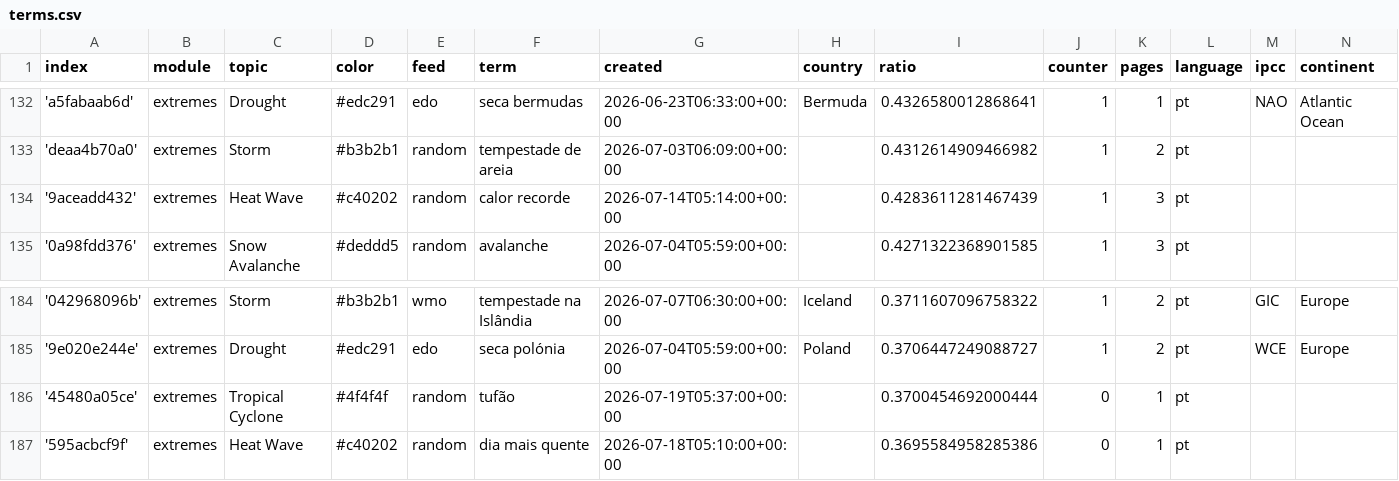
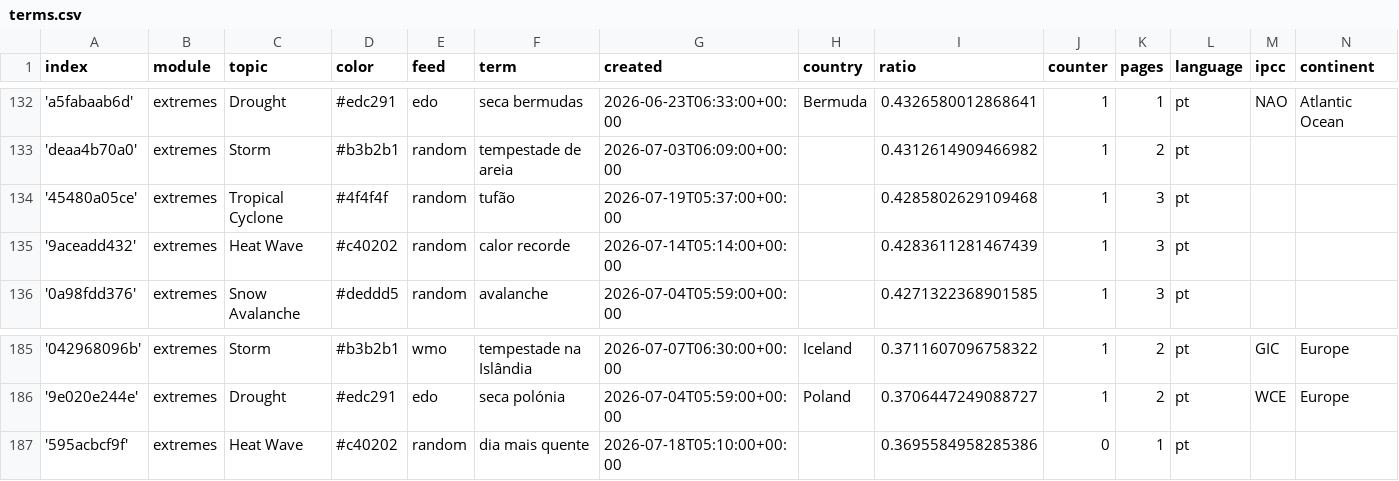
Before and after one commit to jens-news/portoExtremes, a CSV file: terms.csv, drawn as a sheet; only a part is shown, gaps mark what is left out; removed rows and columns are numbered as before the commit, all else as after; the diff names each change by its address in the sheet, - before the commit and + after, or states it on an @@ line.

```diff
--- a/terms.csv
+++ b/terms.csv
+row 134: '45480a05ce' | extremes | Tropical Cyclone | #4f4f4f | random | tufão | 2026-07-19T05:37:00+00:00 |  | 0.4285802629109468 | 1 | 3 | pt
-row 186: '45480a05ce' | extremes | Tropical Cyclone | #4f4f4f | random | tufão | 2026-07-19T05:37:00+00:00 |  | 0.3700454692000444 | 0 | 1 | pt
```
Also changed, not shown: 1 other file.
